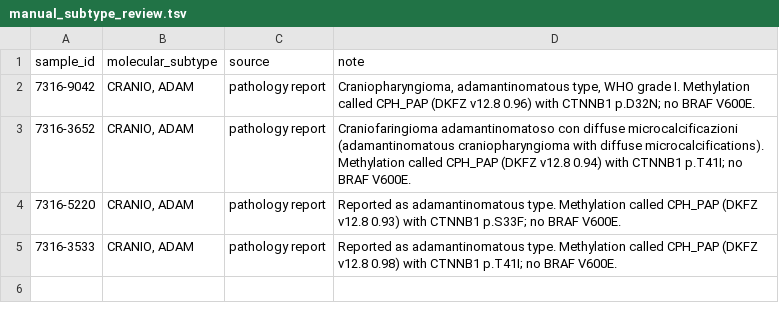
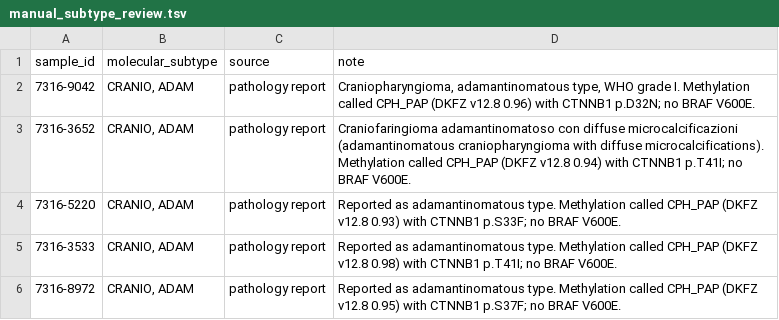
Before and after one commit to rokitalab/OpenPedCan-Project-CNH, a TSV file: analyses/molecular-subtyping-CNS/input/manual_subtype_review.tsv, drawn as a sheet; the diff names each change by its address in the sheet, - before the commit and + after, or states it on an @@ line.

```diff
--- a/analyses/molecular-subtyping-CNS/input/manual_subtype_review.tsv
+++ b/analyses/molecular-subtyping-CNS/input/manual_subtype_review.tsv
+row 6: 7316-8972 | CRANIO, ADAM | pathology report | Reported as adamantinomatous type. Methylation called CPH_PAP (DKFZ v12.8 0.95) with CTNNB1 p.S37F; no BRAF V600E.
```
Also changed, not shown: analyses/molecular-subtyping-CNS/results/legacy_comparison.tsv, analyses/molecular-subtyping-CNS/results/molecular_subtype_cns.tsv.
